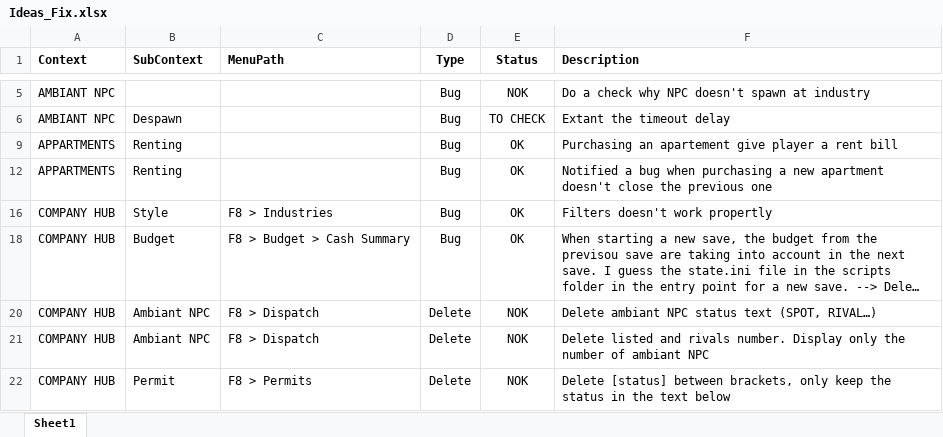
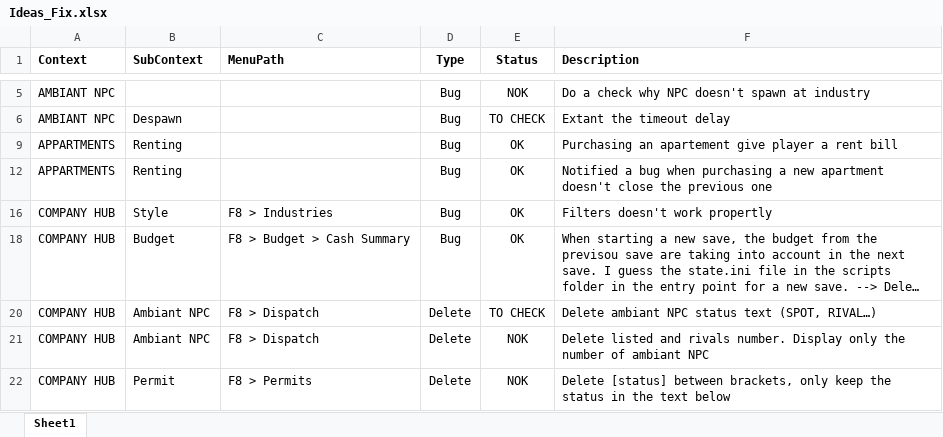
Before and after one commit to valentingajewski/IndustryLogisticV, an Excel workbook: Ideas_Fix.xlsx, sheet Sheet1, drawn as a sheet; only a part is shown, gaps mark what is left out; long unchanged cells end in …; values as stored, in another font and other column widths than the file's, no borders; conditional formats and table styles not drawn; the diff names each change by its address in the sheet, - before the commit and + after, or states it on an @@ line.

Commit message:
feat: Introduce AmbientWorldDispatchText class for status normalization and job type formatting, and add corresponding unit tests

```diff
--- a/Ideas_Fix.xlsx (sheet Sheet1)
+++ b/Ideas_Fix.xlsx (sheet Sheet1)
-E20 (Status): NOK
+E20 (Status): TO CHECK
```
Also changed, not shown: hidden cells, 6 other files.
